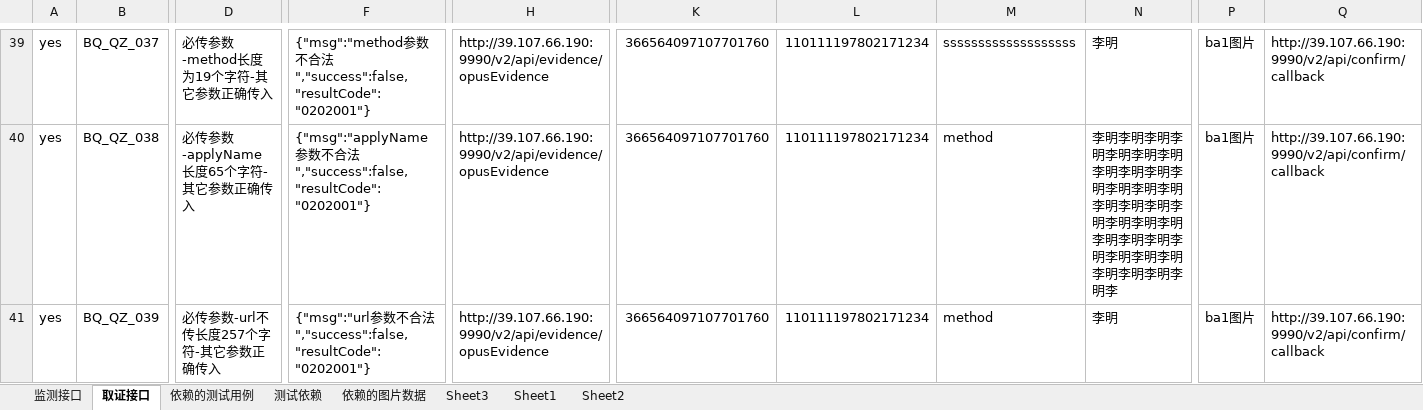
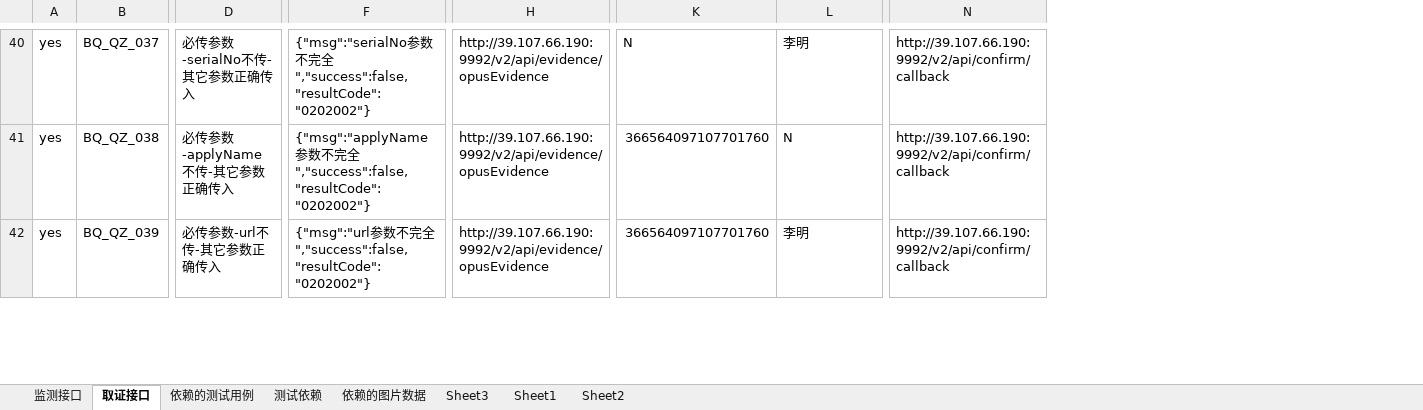
Before and after one commit to shadongdong2019/Auto_InterFace_GUI, an Excel workbook: static/case/BQ_JC_QZ_CASE.xlsx, sheet 取证接口, drawn as a sheet; only a part is shown, gaps mark what is left out; values as stored, in another font and other column widths than the file's, no cell formats; removed rows and columns are numbered as before the commit, all else as after; the diff covers the shown part only; the diff names each change by its address in the sheet, - before the commit and + after, or states it on an @@ line.

```diff
--- a/static/case/BQ_JC_QZ_CASE.xlsx (sheet 取证接口)
+++ b/static/case/BQ_JC_QZ_CASE.xlsx (sheet 取证接口)
-column H, rows 39-41: all http://39.107.66.190:9990/v2/api/evidence/opusEvidence
+column H, rows 40-42: all http://39.107.66.190:9992/v2/api/evidence/opusEvidence
-column L, rows 39-41: all 110111197802171234
-column M, rows 39-41: sssssssssssssssssss | method | method
-column P, rows 39-41: all ba1图片
-column Q, rows 39-41: all http://39.107.66.190:9990/v2/api/confirm/callback
+column N, rows 40-42: all http://39.107.66.190:9992/v2/api/confirm/callback
-D40: 必传参数-method长度为19个字符-其它参数正确传入
+D40: 必传参数-serialNo不传-其它参数正确传入
-F40: {"msg":"method参数不合法","success":false,"resultCode":"0202001"}
+F40: {"msg":"serialNo参数不完全","success":false,"resultCode":"0202002"}
-K40: 366564097107701760
+K40: N
-D41: 必传参数-applyName长度65个字符-其它参数正确传入
+D41: 必传参数-applyName不传-其它参数正确传入
-F41: …数不合法","success":false,"resultCode":"0202001"}
+F41: …数不完全","success":false,"resultCode":"0202002"}
-L41: 李明李明李明李明李明李明李明李明李明李明李明李明李明李明李明李明李明李明李明李明李明李明李明李明李明李明李明李明李明李明李明李明李
+L41: N
-D42: 必传参数-url不传长度257个字符-其它参数正确传入
+D42: 必传参数-url不传-其它参数正确传入
-F42: …数不合法","success":false,"resultCode":"0202001"}
+F42: …数不完全","success":false,"resultCode":"0202002"}
```
Also changed, not shown: 1 added row, 26 removed rows and 267 edited cells elsewhere in this sheet, sheet 依赖的测试用例, sheet 测试依赖, cell formats, InterfaceTest/project_tree/TSA-IPPS-QZ/case_file/BQ_JC_QZ_CASE.xlsx, InterfaceTest/static/project_tree/TSA-IPPS-QZ/case_file/BQ_JC_QZ_CASE.xlsx, 45 other files.
